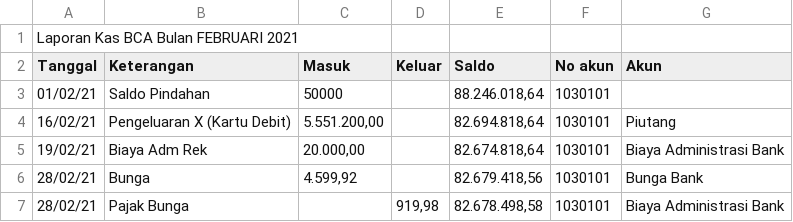
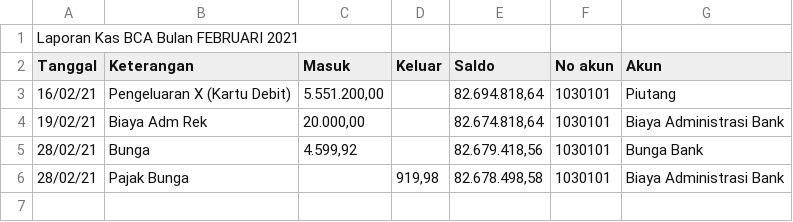
Before and after one commit to deboxsoft/lc-webapp, a CSV file: assets/templates/rekonsiliasi.csv, drawn as a sheet; the diff names each change by its address in the sheet, - before the commit and + after, or states it on an @@ line.

Commit message:
add templates rekonsiliasi

```diff
--- a/assets/templates/rekonsiliasi.csv
+++ b/assets/templates/rekonsiliasi.csv
-row 3: 01/02/21 | Saldo Pindahan | 50000 |  | 88.246.018,64 | 1030101
```
Also changed, not shown: 1 other file.
